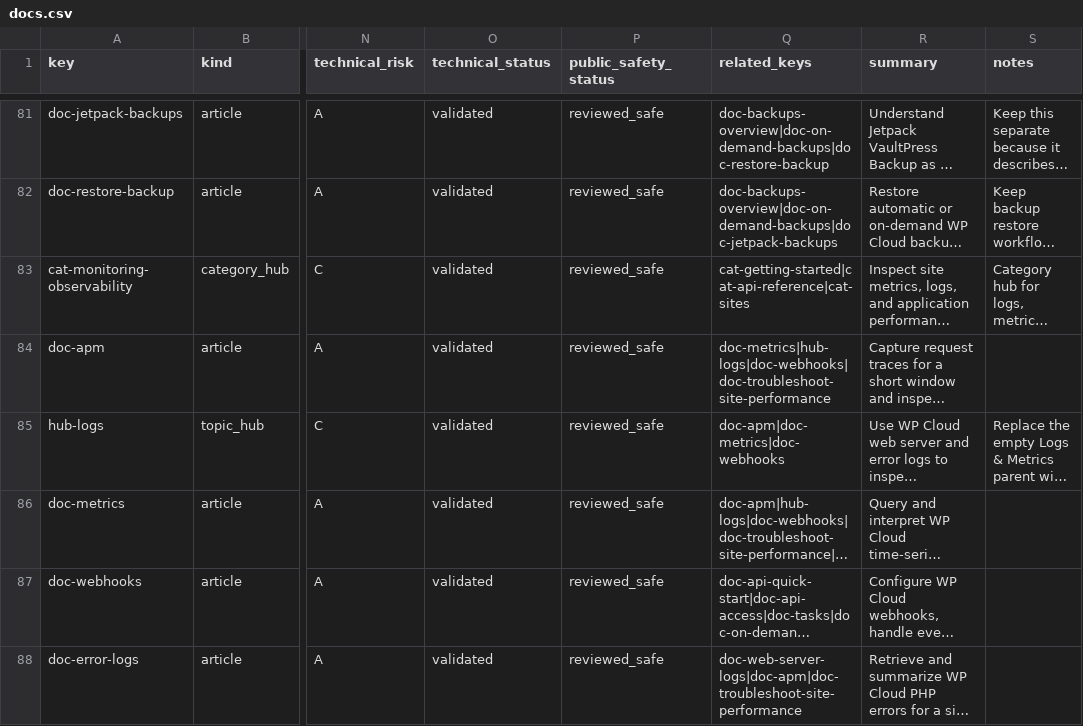
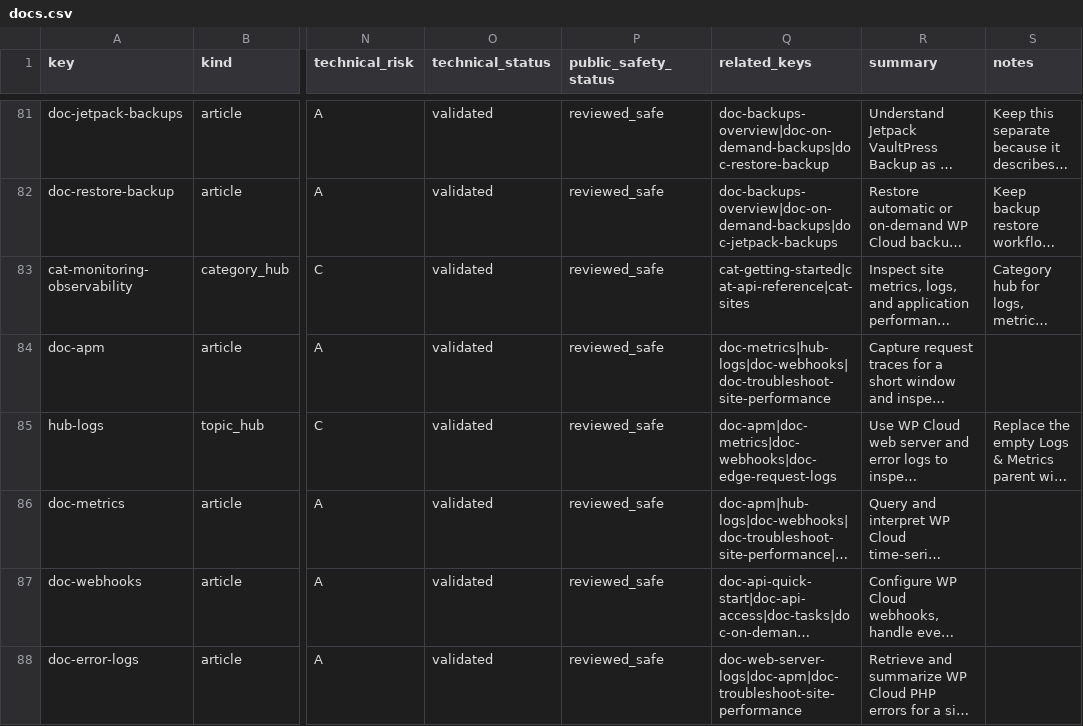
Before and after one commit to Automattic/wp-cloud-docs, a CSV file: data/docs.csv, drawn as a sheet; only a part is shown, gaps mark what is left out; long unchanged cells end in …; the diff covers the shown part only; the diff names each change by its address in the sheet, - before the commit and + after, or states it on an @@ line.

Commit message:
Add Edge navigation links and clarify log filters

```diff
--- a/data/docs.csv
+++ b/data/docs.csv
-Q85 (related_keys): doc-apm|doc-metrics|doc-webhooks
+Q85 (related_keys): doc-apm|doc-metrics|doc-webhooks|doc-edge-request-logs
```
Also changed, not shown: 1 added row and 6 edited cells elsewhere in this file, 4 other files.
